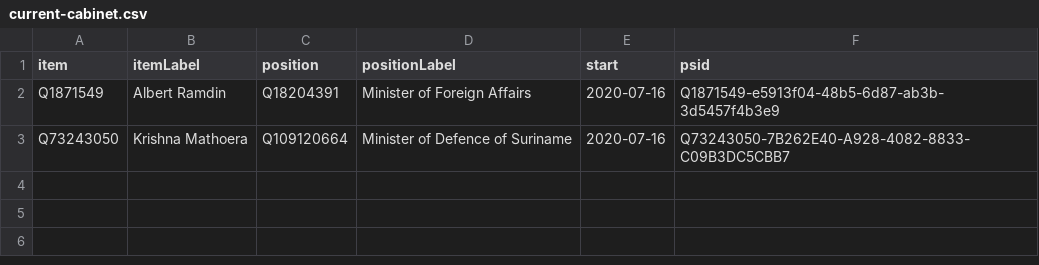
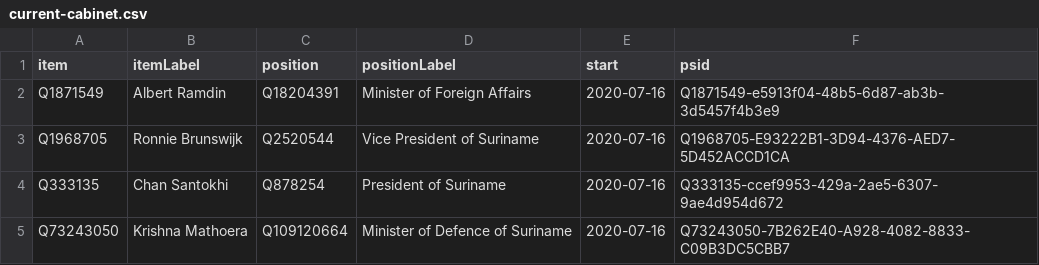
Before and after one commit to every-politician-scrapers/suriname, a CSV file: wikidata/results/current-cabinet.csv, drawn as a sheet; the diff names each change by its address in the sheet, - before the commit and + after, or states it on an @@ line.

```diff
--- a/wikidata/results/current-cabinet.csv
+++ b/wikidata/results/current-cabinet.csv
+row 3: Q1968705 | Ronnie Brunswijk | Q2520544 | Vice President of Suriname | 2020-07-16 | Q1968705-E93222B1-3D94-4376-AED7-5D452ACCD1CA
+row 4: Q333135 | Chan Santokhi | Q878254 | President of Suriname | 2020-07-16 | Q333135-ccef9953-429a-2ae5-6307-9ae4d954d672
```
Also changed, not shown: wikidata/results/ministries.csv.
